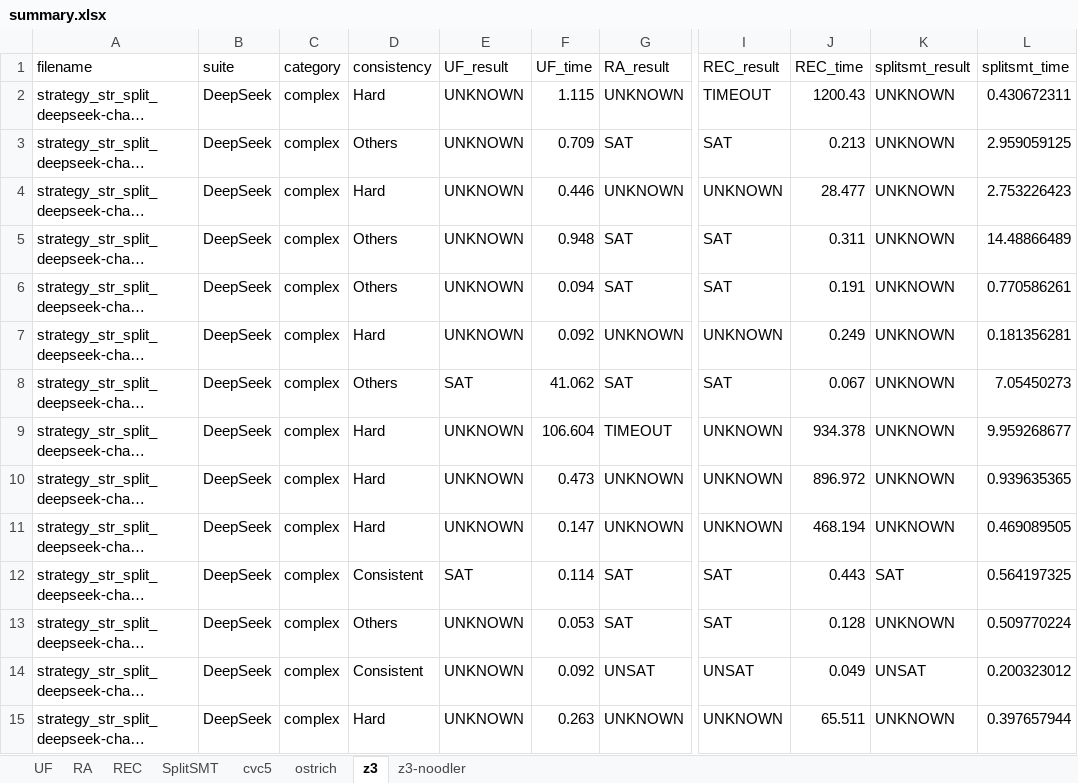
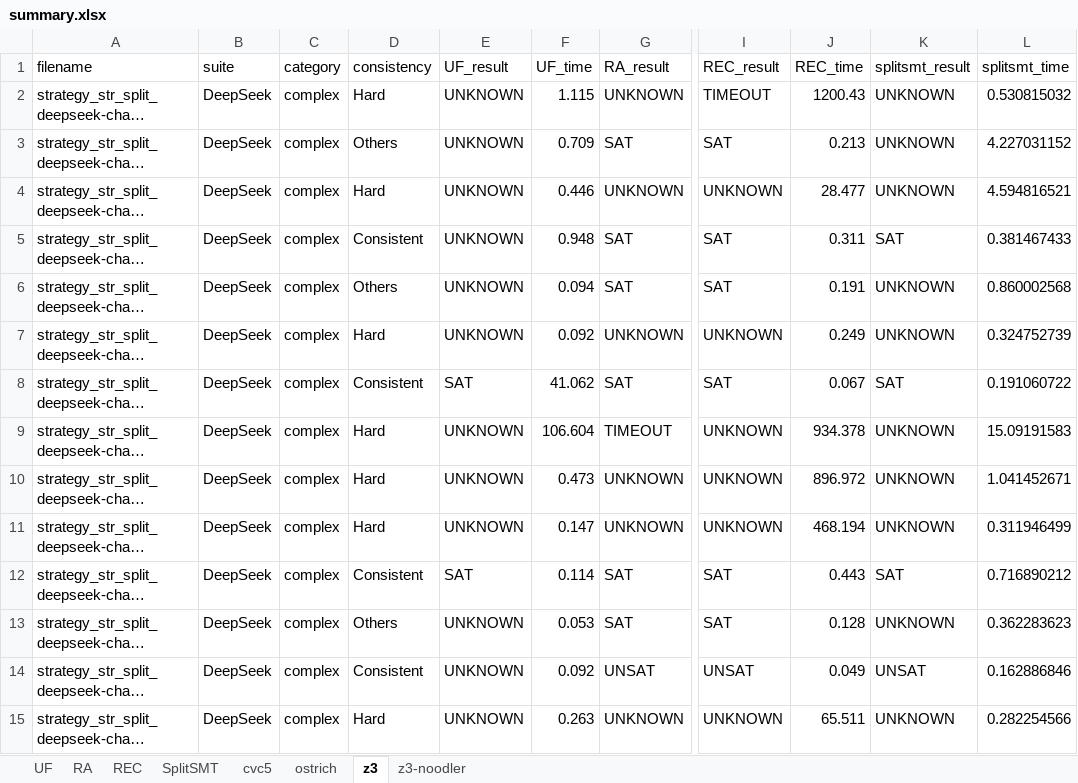
Before and after one commit to Ailuras/SplitSMT, an Excel workbook: results/summary.xlsx, sheet z3, drawn as a sheet; only a part is shown, gaps mark what is left out; long unchanged cells end in …; values as stored, in another font and other column widths than the file's, no cell formats; the diff covers the shown part only; the diff names each change by its address in the sheet, - before the commit and + after, or states it on an @@ line.

```diff
--- a/results/summary.xlsx (sheet z3)
+++ b/results/summary.xlsx (sheet z3)
-L2 (splitsmt_time): 0.430672311
+L2 (splitsmt_time): 0.530815032
-L3 (splitsmt_time): 2.959059125
+L3 (splitsmt_time): 4.227031152
-L4 (splitsmt_time): 2.753226423
+L4 (splitsmt_time): 4.594816521
-D5 (consistency): Others
+D5 (consistency): Consistent
-K5 (splitsmt_result): UNKNOWN
+K5 (splitsmt_result): SAT
-L5 (splitsmt_time): 14.48866489
+L5 (splitsmt_time): 0.381467433
-L6 (splitsmt_time): 0.770586261
+L6 (splitsmt_time): 0.860002568
-L7 (splitsmt_time): 0.181356281
+L7 (splitsmt_time): 0.324752739
-D8 (consistency): Others
+D8 (consistency): Consistent
-K8 (splitsmt_result): UNKNOWN
+K8 (splitsmt_result): SAT
-L8 (splitsmt_time): 7.05450273
+L8 (splitsmt_time): 0.191060722
-L9 (splitsmt_time): 9.959268677
+L9 (splitsmt_time): 15.09191583
-L10 (splitsmt_time): 0.939635365
+L10 (splitsmt_time): 1.041452671
-L11 (splitsmt_time): 0.469089505
+L11 (splitsmt_time): 0.311946499
-L12 (splitsmt_time): 0.564197325
+L12 (splitsmt_time): 0.716890212
-L13 (splitsmt_time): 0.509770224
+L13 (splitsmt_time): 0.362283623
-L14 (splitsmt_time): 0.200323012
+L14 (splitsmt_time): 0.162886846
-L15 (splitsmt_time): 0.397657944
+L15 (splitsmt_time): 0.282254566
```
Also changed, not shown: 660 edited cells elsewhere in this sheet, sheet SplitSMT, sheet cvc5, sheet ostrich, sheet z3-noodler, cell formats, results/splitsmt/report.xlsx, 8 other files.
